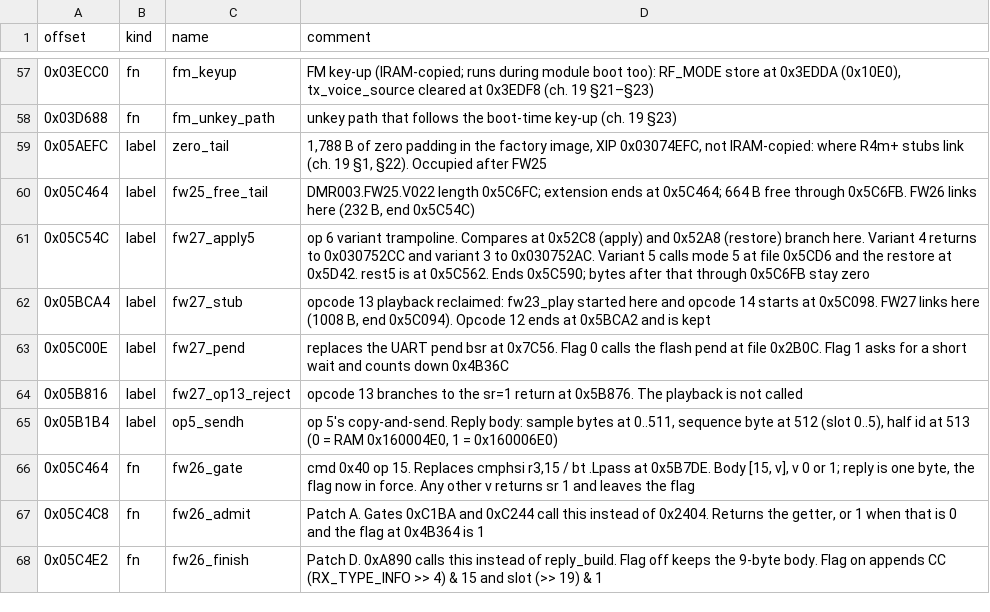
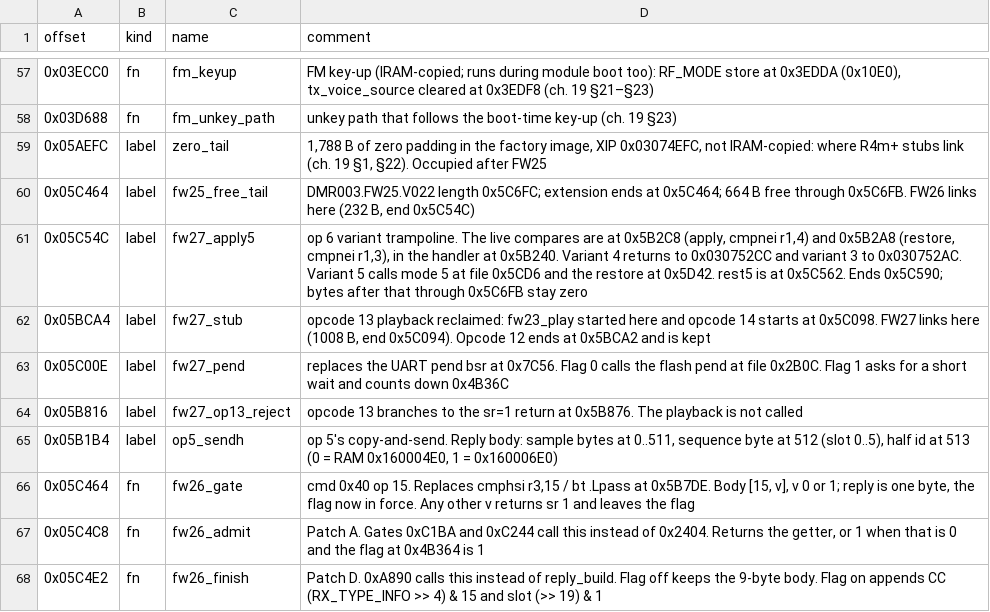
Before and after one commit to IIMacGyverII/phonedmrapp, a CSV file: radio_firmware/symbols.csv, drawn as a sheet; only a part is shown, gaps mark what is left out.

Commit message:
Point the variant-5 hook at the live op 6 compares.
The compares that reject variant 5 are at file 0x5B2C8 and 0x5B2A8, in the handler at 0x5B240. The previous image branched from 0x52C8 and 0x52A8, a different function, so mode 5 still returned sr=1. Those two sites are left as they were. Host tests pass. Not loaded yet.

```diff
--- a/radio_firmware/symbols.csv
+++ b/radio_firmware/symbols.csv
@@ -60,3 +60,3 @@ offset,kind,name,comment
 0x05C464,label,fw25_free_tail,"DMR003.FW25.V022 length 0x5C6FC; extension ends at 0x5C464; 664 B free through 0x5C6FB. FW26 links here (232 B, end 0x5C54C)"
-0x05C54C,label,fw27_apply5,"op 6 variant trampoline. Compares at 0x52C8 (apply) and 0x52A8 (restore) branch here. Variant 4 returns to 0x030752CC and variant 3 to 0x030752AC. Variant 5 calls mode 5 at file 0x5CD6 and the restore at 0x5D42. rest5 is at 0x5C562. Ends 0x5C590; bytes after that through 0x5C6FB stay zero"
+0x05C54C,label,fw27_apply5,"op 6 variant trampoline. The live compares are at 0x5B2C8 (apply, cmpnei r1,4) and 0x5B2A8 (restore, cmpnei r1,3), in the handler at 0x5B240. Variant 4 returns to 0x030752CC and variant 3 to 0x030752AC. Variant 5 calls mode 5 at file 0x5CD6 and the restore at 0x5D42. rest5 is at 0x5C562. Ends 0x5C590; bytes after that through 0x5C6FB stay zero"
 0x05BCA4,label,fw27_stub,"opcode 13 playback reclaimed: fw23_play started here and opcode 14 starts at 0x5C098. FW27 links here (1008 B, end 0x5C094). Opcode 12 ends at 0x5BCA2 and is kept"
```
Also changed, not shown: 2 other files.
